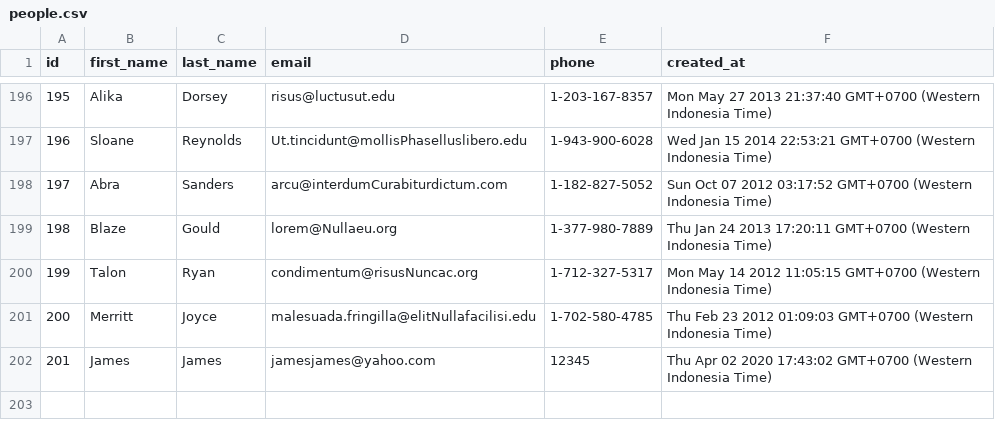
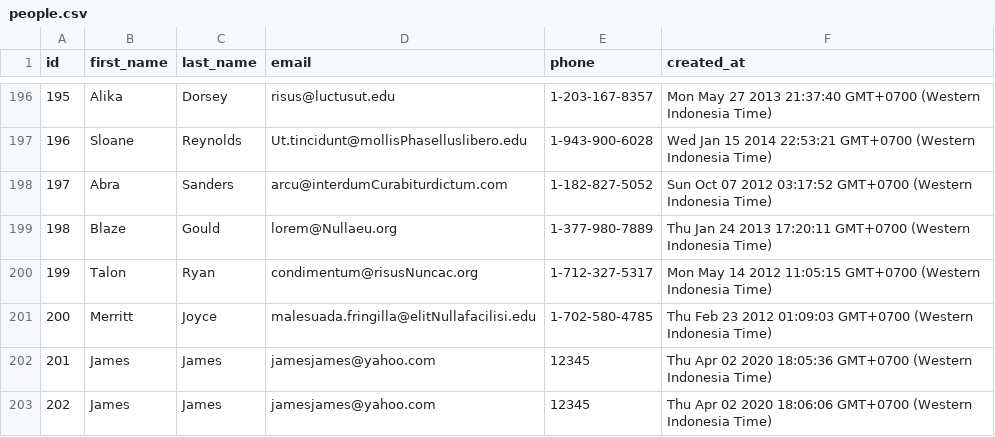
Before and after one commit to prime-fox-2020/parsing-data, a CSV file: people.csv, drawn as a sheet; only a part is shown, gaps mark what is left out.

```diff
--- a/people.csv
+++ b/people.csv
@@ -201,2 +201,3 @@ id,first_name,last_name,email,phone,created_at
 200,Merritt,Joyce,malesuada.fringilla@elitNullafacilisi.edu,1-702-580-4785,Thu Feb 23 2012 01:09:03 GMT+0700 (Western Indonesia Time)
-201,James,James,jamesjames@yahoo.com,12345,Thu Apr 02 2020 17:43:02 GMT+0700 (Western Indonesia Time)
+201,James,James,jamesjames@yahoo.com,12345,Thu Apr 02 2020 18:05:36 GMT+0700 (Western Indonesia Time)
+202,James,James,jamesjames@yahoo.com,12345,Thu Apr 02 2020 18:06:06 GMT+0700 (Western Indonesia Time)
```
Also changed, not shown: 1 other file.
